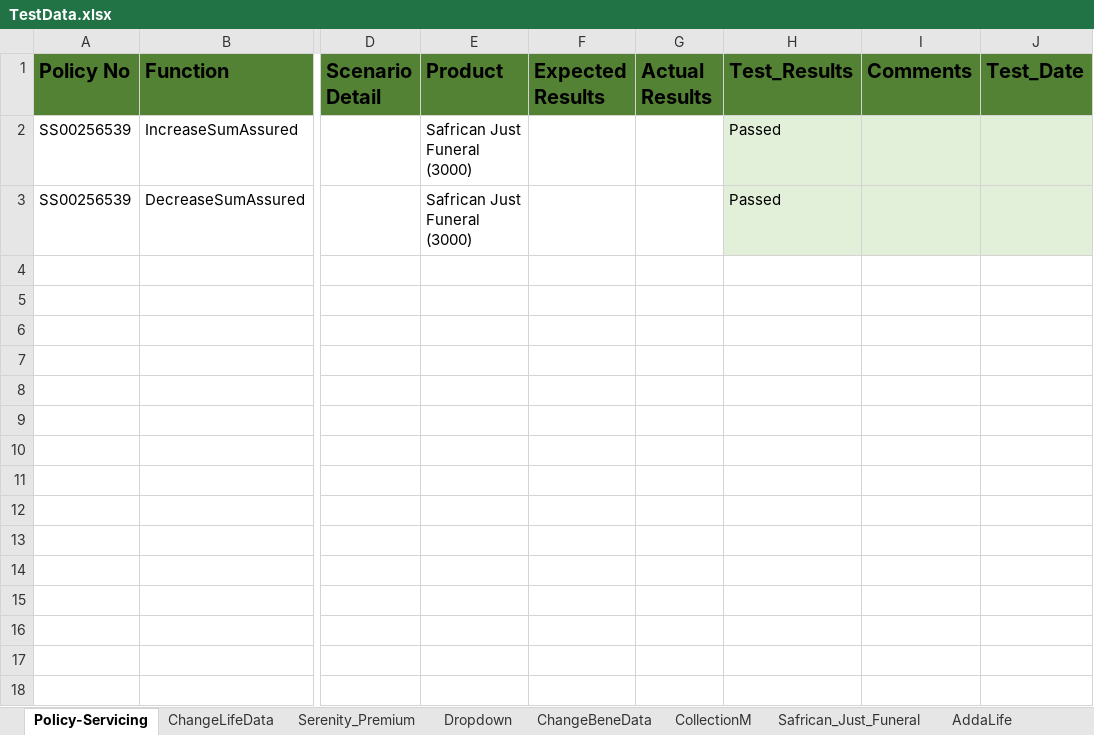
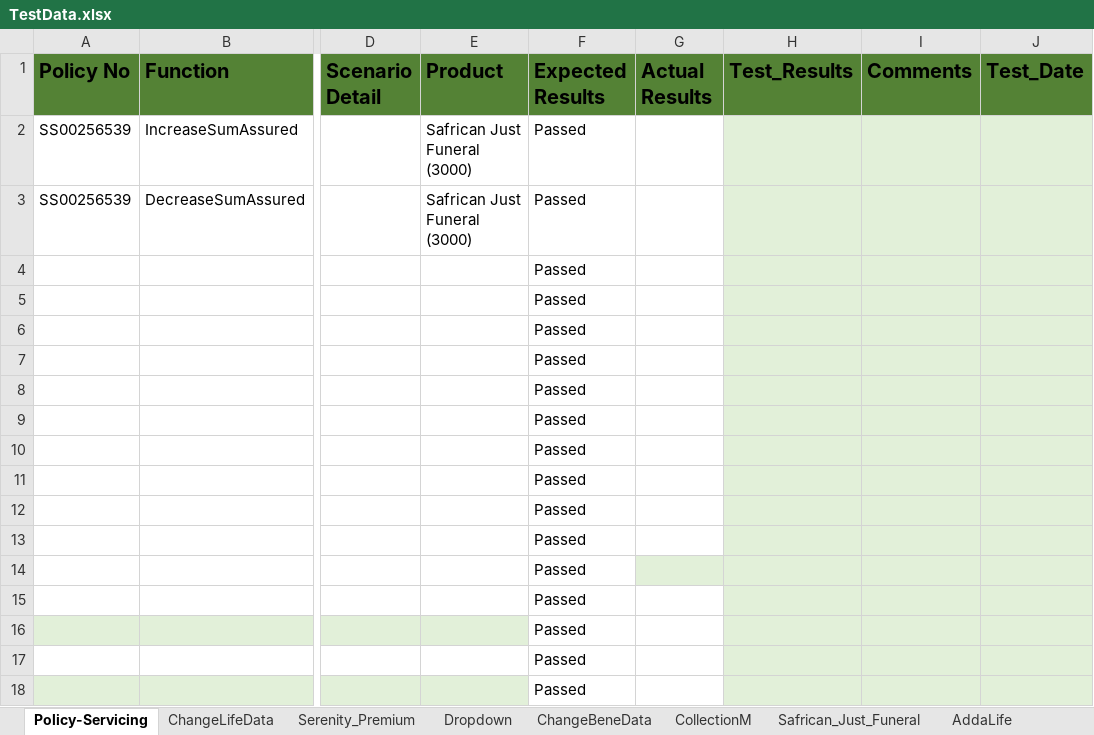
Before and after one commit to Lesedisanlam/ILR_Automation_TestSuite, an Excel workbook: TestData.xlsx, sheet Policy-Servicing, drawn as a sheet; only a part is shown, gaps mark what is left out; values as stored, in another font and other column widths than the file's, no borders; table styles not drawn; rows hold the shown columns only; the diff names each change by its address in the sheet, - before the commit and + after, or states it on an @@ line.

```diff
--- a/TestData.xlsx (sheet Policy-Servicing)
+++ b/TestData.xlsx (sheet Policy-Servicing)
-F2:F3 (Expected Results): (empty)
+F2:F3 (Expected Results): Passed
-H2:H3 (Test_Results): Passed
+H2:H3 (Test_Results): (empty)
+row 4:  |  |  |  | Passed
+row 5:  |  |  |  | Passed
+row 6:  |  |  |  | Passed
+row 7:  |  |  |  | Passed
+row 8:  |  |  |  | Passed
+row 9:  |  |  |  | Passed
+row 10:  |  |  |  | Passed
+row 11:  |  |  |  | Passed
+row 12:  |  |  |  | Passed
+row 13:  |  |  |  | Passed
+row 14:  |  |  |  | Passed
+row 15:  |  |  |  | Passed
+row 16:  |  |  |  | Passed
+row 17:  |  |  |  | Passed
+row 18:  |  |  |  | Passed
```
Also changed, not shown: sheet Safrican_Just_Funeral, 3 other files.
